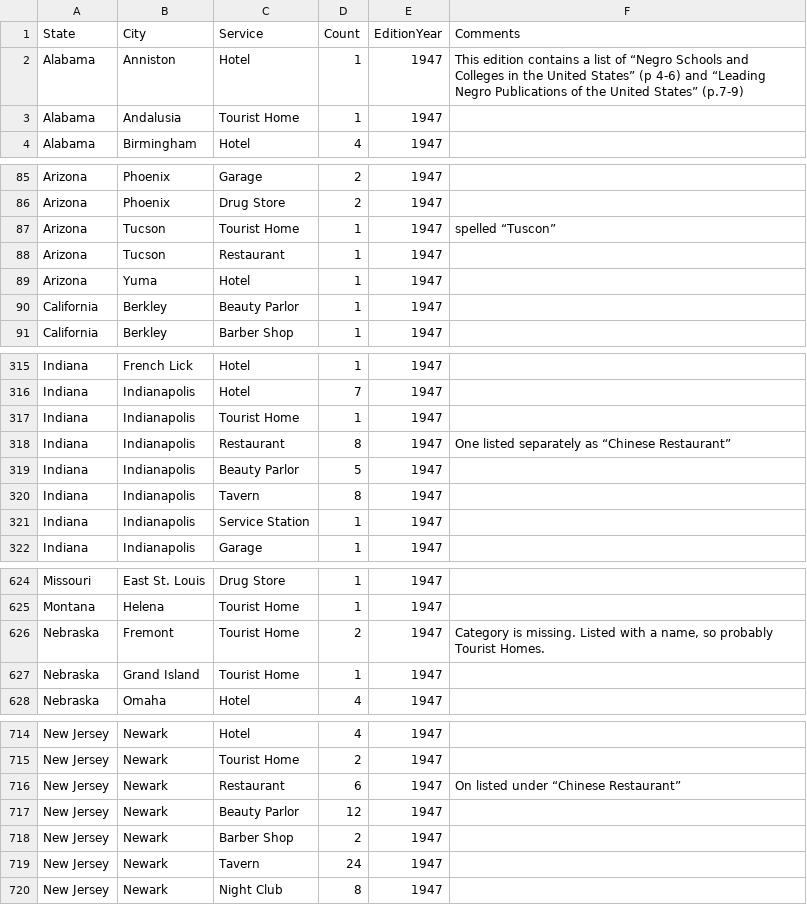
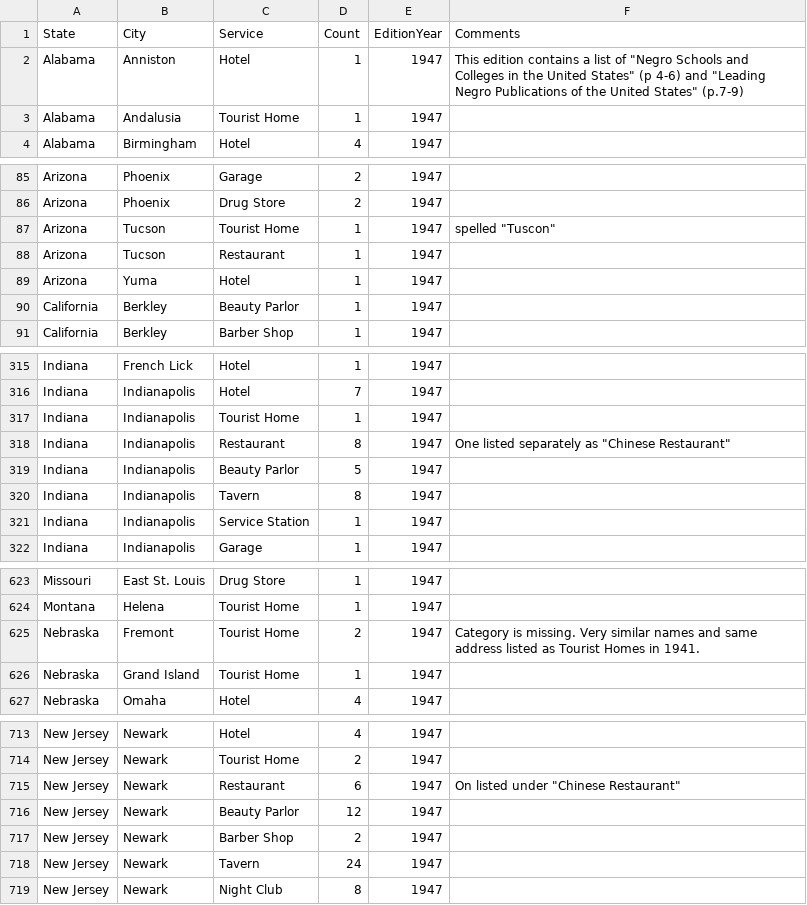
Before and after one commit to cengel/GreenBook, a CSV file: city_aggregate/GreenBook_city_noGeo_47.csv, drawn as a sheet; only a part is shown, gaps mark what is left out; the diff covers the shown part only.

```diff
--- a/city_aggregate/GreenBook_city_noGeo_47.csv
+++ b/city_aggregate/GreenBook_city_noGeo_47.csv
@@ -1,3 +1,3 @@
 State,City,Service,Count,EditionYear,Comments
-Alabama,Anniston,Hotel,1,1947,This edition contains a list of “Negro Schools and Colleges in the United States” (p 4-6) and “Leading Negro Publications of the United States” (p.7-9)
+Alabama,Anniston,Hotel,1,1947,"This edition contains a list of ""Negro Schools and Colleges in the United States"" (p 4-6) and ""Leading Negro Publications of the United States"" (p.7-9)"
 Alabama,Andalusia,Tourist Home,1,1947,
@@ -86,3 +86,3 @@ Arizona,Phoenix,Garage,2,1947,
 Arizona,Phoenix,Drug Store,2,1947,
-Arizona,Tucson,Tourist Home,1,1947,spelled “Tuscon”
+Arizona,Tucson,Tourist Home,1,1947,"spelled ""Tuscon"""
 Arizona,Tucson,Restaurant,1,1947,
@@ -317,3 +317,3 @@ Indiana,Indianapolis,Hotel,7,1947,
 Indiana,Indianapolis,Tourist Home,1,1947,
-Indiana,Indianapolis,Restaurant,8,1947,One listed separately as “Chinese Restaurant”
+Indiana,Indianapolis,Restaurant,8,1947,"One listed separately as ""Chinese Restaurant"""
 Indiana,Indianapolis,Beauty Parlor,5,1947,
@@ -625,3 +624,3 @@ Missouri,East St. Louis,Drug Store,1,1947,
 Montana,Helena,Tourist Home,1,1947,
-Nebraska,Fremont,Tourist Home,2,1947,"Category is missing. Listed with a name, so probably Tourist Homes."
+Nebraska,Fremont,Tourist Home,2,1947,Category is missing. Very similar names and same address listed as Tourist Homes in 1941.
 Nebraska,Grand Island,Tourist Home,1,1947,
@@ -715,3 +714,3 @@ New Jersey,Newark,Hotel,4,1947,
 New Jersey,Newark,Tourist Home,2,1947,
-New Jersey,Newark,Restaurant,6,1947,On listed under “Chinese Restaurant”
+New Jersey,Newark,Restaurant,6,1947,"On listed under ""Chinese Restaurant"""
 New Jersey,Newark,Beauty Parlor,12,1947,
```
Also changed, not shown: 1 removed row and 18 edited cells elsewhere in this file, city_aggregate/GreenBook_city_noGeo_48.csv, city_aggregate/GreenBook_city_noGeo_49.csv, 12 other files.
